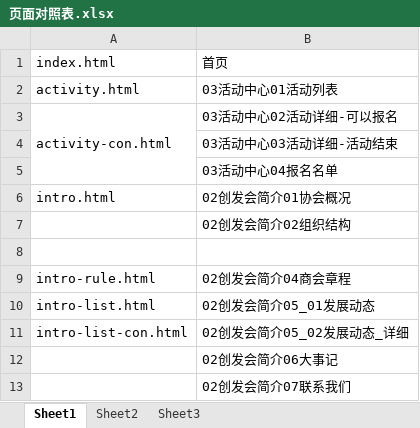
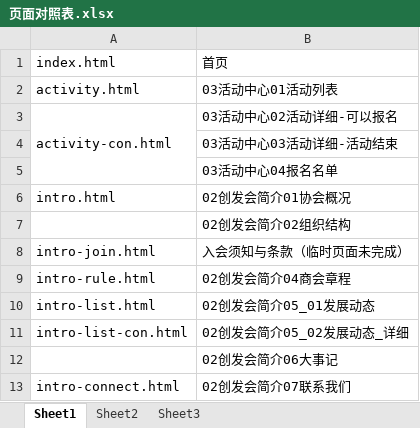
Before and after one commit to lilinchun1/cyfz, an Excel workbook: 页面对照表.xlsx, sheet Sheet1, drawn as a sheet; values as stored, in another font and other column widths than the file's, no borders; the diff names each change by its address in the sheet, - before the commit and + after, or states it on an @@ line.

Commit message:
intro-connect完成

```diff
--- a/页面对照表.xlsx (sheet Sheet1)
+++ b/页面对照表.xlsx (sheet Sheet1)
-row 8: (empty)
+row 8: intro-join.html | 入会须知与条款（临时页面未完成）
-A13: (empty)
+A13: intro-connect.html
```
Also changed, not shown: 4 other files.
